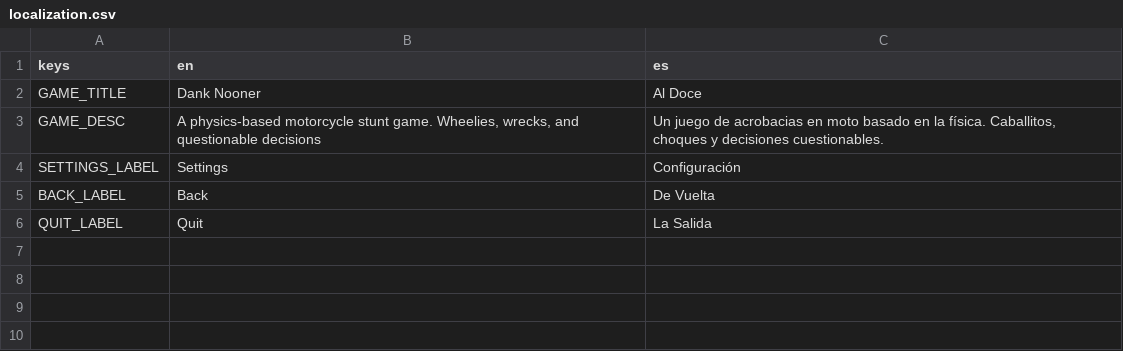
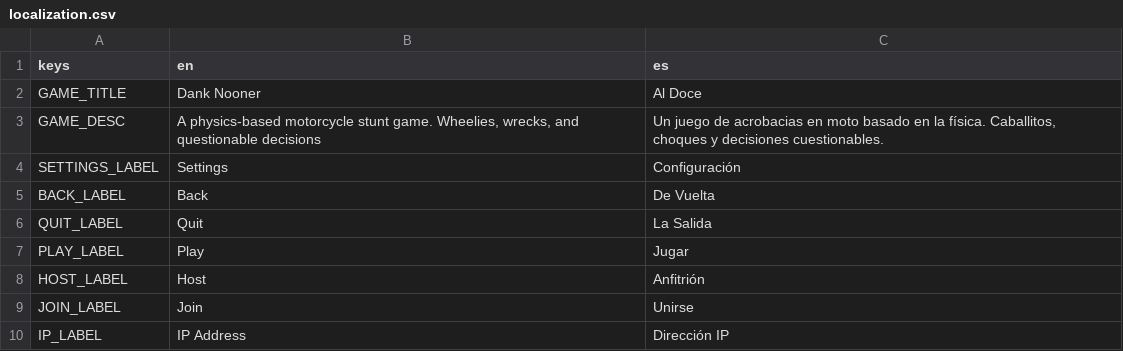
Before and after one commit to ssebs/DankNooner, a CSV file: v2/localization/localization.csv, drawn as a sheet.

Commit message:
play menu

```diff
--- a/v2/localization/localization.csv
+++ b/v2/localization/localization.csv
@@ -6 +6,5 @@ BACK_LABEL,Back,"De Vuelta"
 QUIT_LABEL,Quit,"La Salida"
+PLAY_LABEL,Play,"Jugar"
+HOST_LABEL,Host,"Anfitrión"
+JOIN_LABEL,Join,"Unirse"
+IP_LABEL,"IP Address","Dirección IP"
```
Also changed, not shown: 11 other files.
